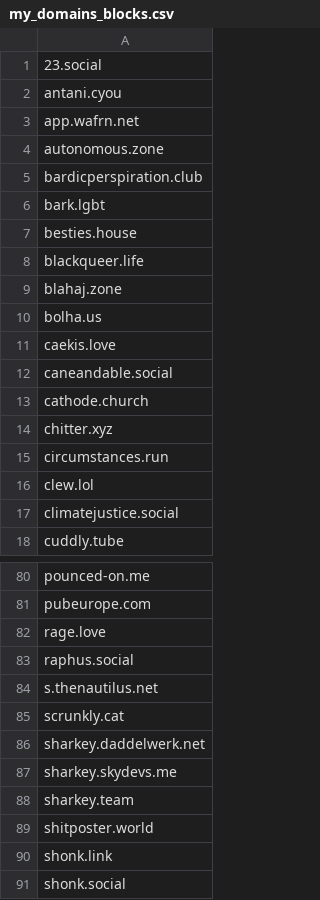
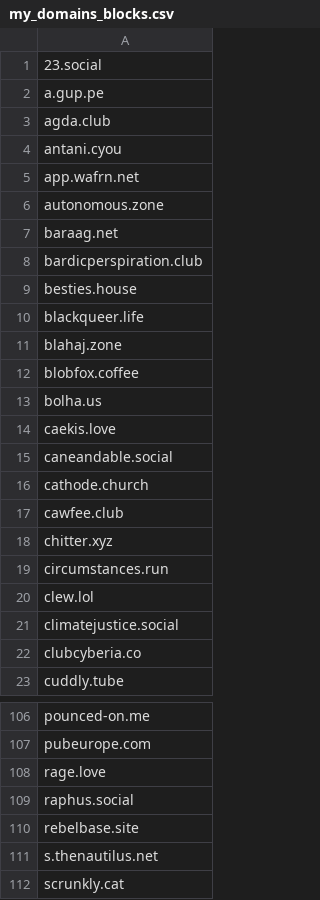
Before and after one commit to Fediverse-Express/Fediverse, a CSV file: my_domains_blocks.csv, drawn as a sheet; only a part is shown, gaps mark what is left out; the shorter side is filled out with more unchanged rows; the diff covers the shown part only.

```diff
--- a/my_domains_blocks.csv
+++ b/my_domains_blocks.csv
@@ -1,2 +1,4 @@
 23.social
+a.gup.pe
+agda.club
 antani.cyou
@@ -4,4 +6,4 @@ app.wafrn.net
 autonomous.zone
+baraag.net
 bardicperspiration.club
-bark.lgbt
 besties.house
@@ -9,2 +11,3 @@ blackqueer.life
 blahaj.zone
+blobfox.coffee
 bolha.us
@@ -13,2 +16,3 @@ caneandable.social
 cathode.church
+cawfee.club
 chitter.xyz
@@ -17,2 +21,3 @@ clew.lol
 climatejustice.social
+clubcyberia.co
 cuddly.tube
@@ -83,2 +109,3 @@ rage.love
 raphus.social
+rebelbase.site
 s.thenautilus.net
```
Also changed, not shown: 26 added rows elsewhere in this file.
